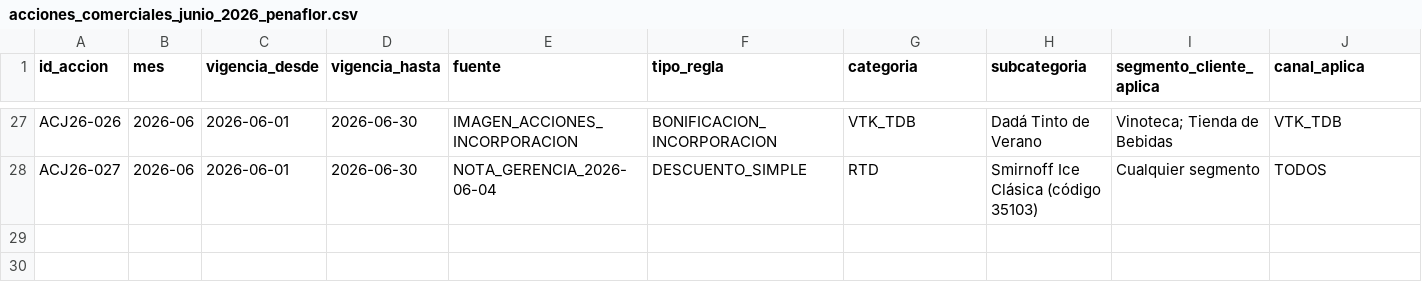
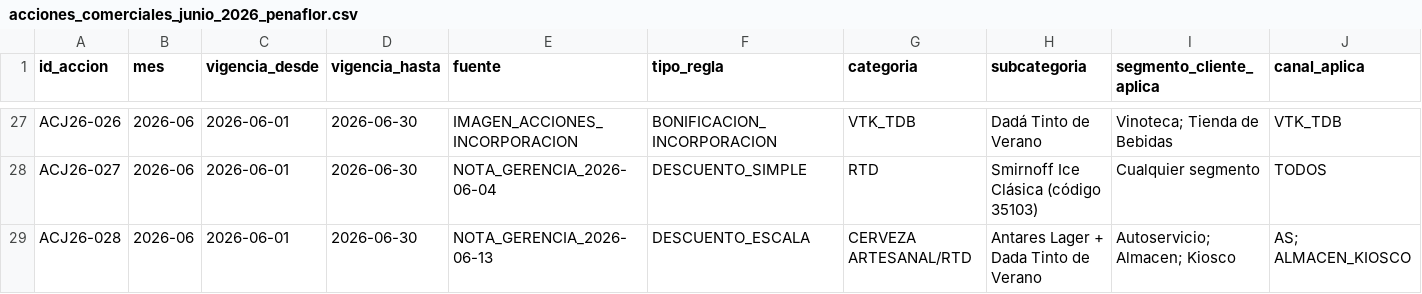
Before and after one commit to matiastorrespyp/orbit-matinal-penaflor, a CSV file: 01_INPUTS/ACCIONES COMERCIALES/2026-06/acciones_comerciales_junio_2026_penaflor.csv, drawn as a sheet; only a part is shown, gaps mark what is left out; rows hold the shown columns only; the diff names each change by its address in the sheet, - before the commit and + after, or states it on an @@ line.

```diff
--- a/01_INPUTS/ACCIONES COMERCIALES/2026-06/acciones_comerciales_junio_2026_penaflor.csv
+++ b/01_INPUTS/ACCIONES COMERCIALES/2026-06/acciones_comerciales_junio_2026_penaflor.csv
+row 29: ACJ26-028 | 2026-06 | 2026-06-01 | 2026-06-30 | NOTA_GERENCIA_2026-06-13 | DESCUENTO_ESCALA | CERVEZA ARTESANAL/RTD | Antares Lager + Dada Tinto de Verano | Autoservicio; Almacen; Kiosco | AS; ALMACEN_KIOSCO
```
Also changed, not shown: 04_DATASETS_ORBIT/mod_sellout_categoria.csv, 09_CONFIG/maestro_04D_productos.csv, 5 other files.
